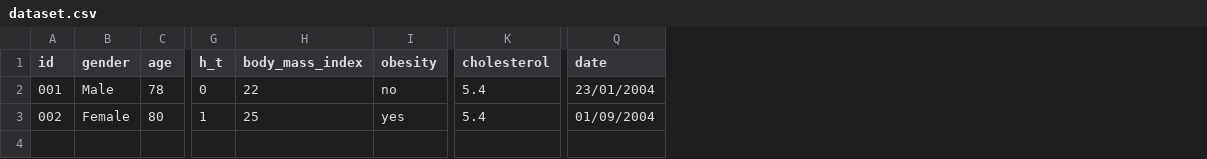
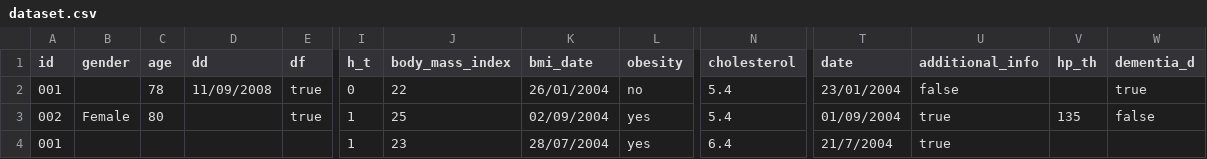
Before and after one commit to MaastrichtU-CDS/omop-converter, a CSV file: examples/dataset.csv, drawn as a sheet; only a part is shown, gaps mark what is left out; rows hold the shown columns only; the diff names each change by its address in the sheet, - before the commit and + after, or states it on an @@ line.

```diff
--- a/examples/dataset.csv
+++ b/examples/dataset.csv
+column D (dd), row 2: 11/09/2008
+column E (df), rows 2-3: true | true
+column K (bmi_date), rows 2-3: 26/01/2004 | 02/09/2004
+column U (additional_info), rows 2-3: false | true
+column V (hp_th), row 3: 135
+column W (dementia_d), rows 2-3: true | false
-B2 (gender): Male
+B2 (gender): (empty)
+row 4: 001 |  |  |  |  | 1 | 23 | 28/07/2004 | yes | 6.4 | 21/7/2004 | true
```
Also changed, not shown: examples/destination_mapping.csv, examples/source_mapping.csv, 3 other files.
